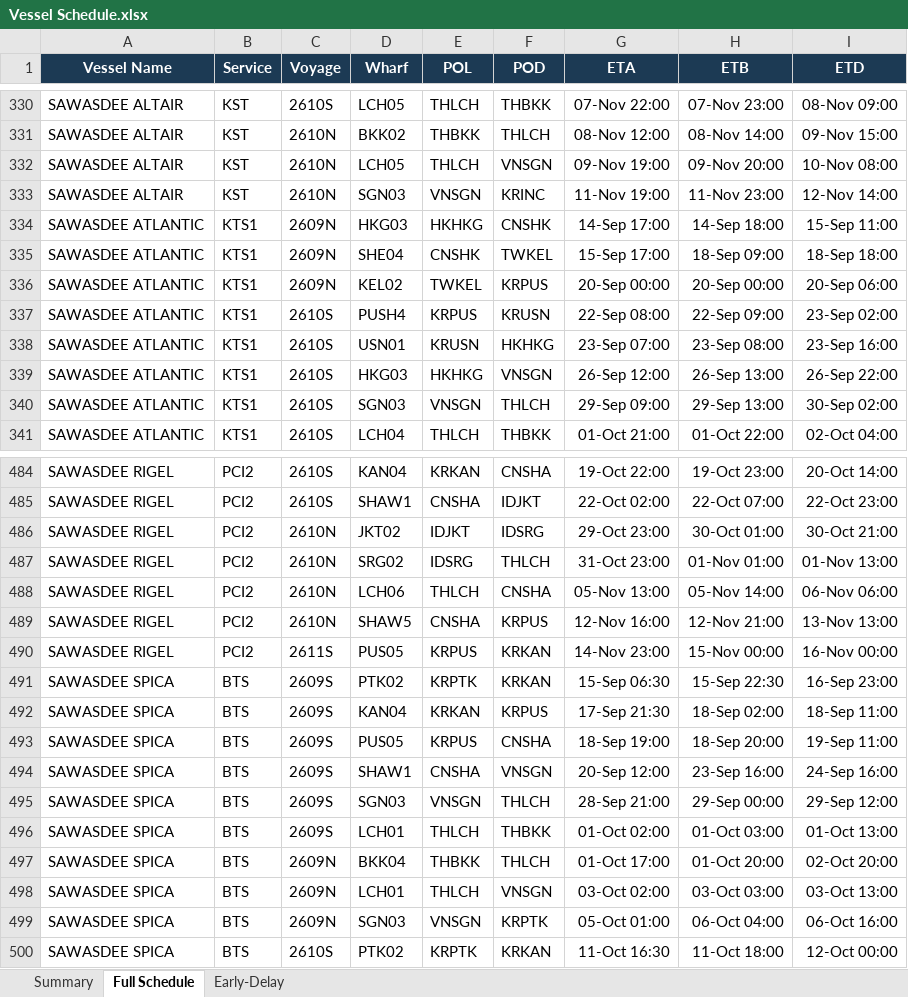
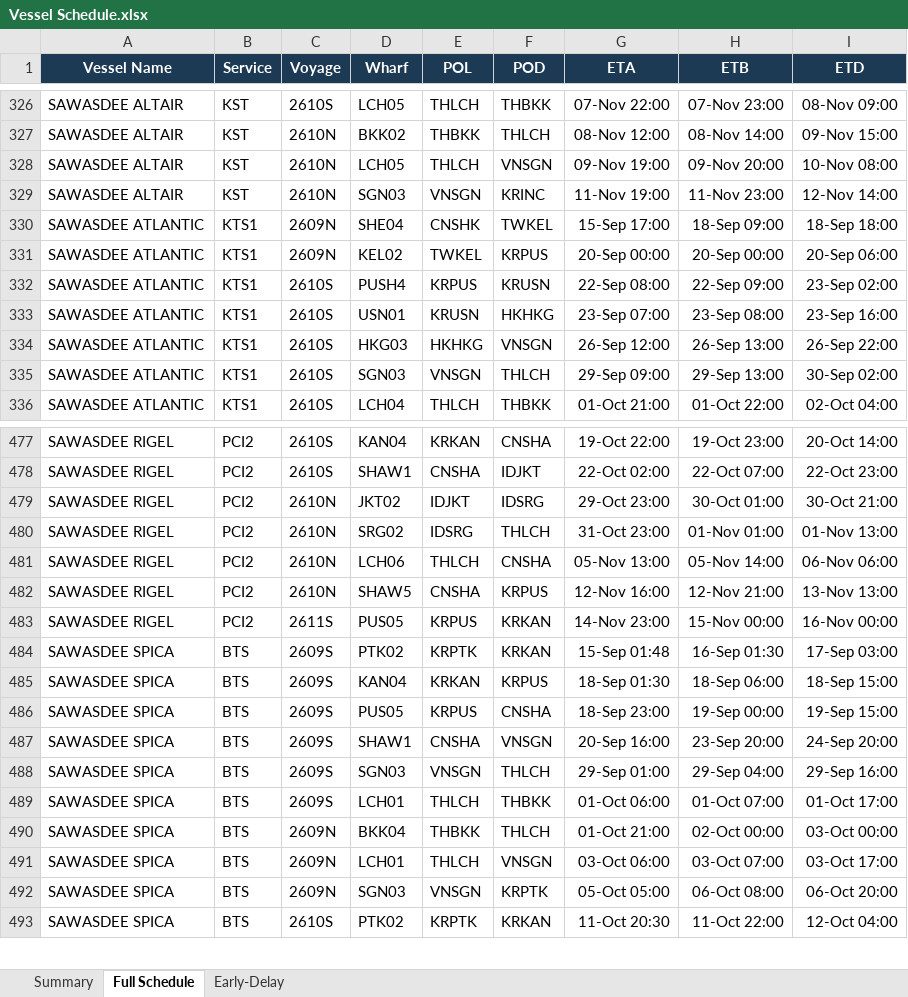
Before and after one commit to sirichai1265/heung-a-sked, an Excel workbook: Vessel Schedule.xlsx, sheet Full Schedule, drawn as a sheet; only a part is shown, gaps mark what is left out; values as stored, in another font and other column widths than the file's, no borders; removed rows and columns are numbered as before the commit, all else as after; the diff covers the shown part only; the diff names each change by its address in the sheet, - before the commit and + after, or states it on an @@ line.

Commit message:
Update (full): 9-16-SKED

```diff
--- a/Vessel Schedule.xlsx (sheet Full Schedule)
+++ b/Vessel Schedule.xlsx (sheet Full Schedule)
-row 334: SAWASDEE ATLANTIC | KTS1 | 2609N | HKG03 | HKHKG | CNSHK | 14-Sep 17:00 | 14-Sep 18:00 | 15-Sep 11:00
-G484 (ETA): 15-Sep 06:30
+G484 (ETA): 15-Sep 01:48
-H484 (ETB): 15-Sep 22:30
+H484 (ETB): 16-Sep 01:30
-I484 (ETD): 16-Sep 23:00
+I484 (ETD): 17-Sep 03:00
-G485 (ETA): 17-Sep 21:30
+G485 (ETA): 18-Sep 01:30
-H485 (ETB): 18-Sep 02:00
+H485 (ETB): 18-Sep 06:00
-I485 (ETD): 18-Sep 11:00
+I485 (ETD): 18-Sep 15:00
-G486 (ETA): 18-Sep 19:00
+G486 (ETA): 18-Sep 23:00
-H486 (ETB): 18-Sep 20:00
+H486 (ETB): 19-Sep 00:00
-I486 (ETD): 19-Sep 11:00
+I486 (ETD): 19-Sep 15:00
-G487 (ETA): 20-Sep 12:00
+G487 (ETA): 20-Sep 16:00
-H487 (ETB): 23-Sep 16:00
+H487 (ETB): 23-Sep 20:00
-I487 (ETD): 24-Sep 16:00
+I487 (ETD): 24-Sep 20:00
-G488 (ETA): 28-Sep 21:00
+G488 (ETA): 29-Sep 01:00
-H488 (ETB): 29-Sep 00:00
+H488 (ETB): 29-Sep 04:00
-I488 (ETD): 29-Sep 12:00
+I488 (ETD): 29-Sep 16:00
-G489 (ETA): 01-Oct 02:00
+G489 (ETA): 01-Oct 06:00
-H489 (ETB): 01-Oct 03:00
+H489 (ETB): 01-Oct 07:00
-I489 (ETD): 01-Oct 13:00
+I489 (ETD): 01-Oct 17:00
-G490 (ETA): 01-Oct 17:00
+G490 (ETA): 01-Oct 21:00
-H490 (ETB): 01-Oct 20:00
+H490 (ETB): 02-Oct 00:00
-I490 (ETD): 02-Oct 20:00
+I490 (ETD): 03-Oct 00:00
-G491 (ETA): 03-Oct 02:00
+G491 (ETA): 03-Oct 06:00
-H491 (ETB): 03-Oct 03:00
+H491 (ETB): 03-Oct 07:00
-I491 (ETD): 03-Oct 13:00
+I491 (ETD): 03-Oct 17:00
-G492 (ETA): 05-Oct 01:00
+G492 (ETA): 05-Oct 05:00
-H492 (ETB): 06-Oct 04:00
+H492 (ETB): 06-Oct 08:00
-I492 (ETD): 06-Oct 16:00
+I492 (ETD): 06-Oct 20:00
-G493 (ETA): 11-Oct 16:30
+G493 (ETA): 11-Oct 20:30
-H493 (ETB): 11-Oct 18:00
+H493 (ETB): 11-Oct 22:00
-I493 (ETD): 12-Oct 00:00
+I493 (ETD): 12-Oct 04:00
```
Also changed, not shown: 1 added row, 7 removed rows and 207 edited cells elsewhere in this sheet, sheet Early-Delay, sheet Summary, sked_current.xlsx, 4 other files.
